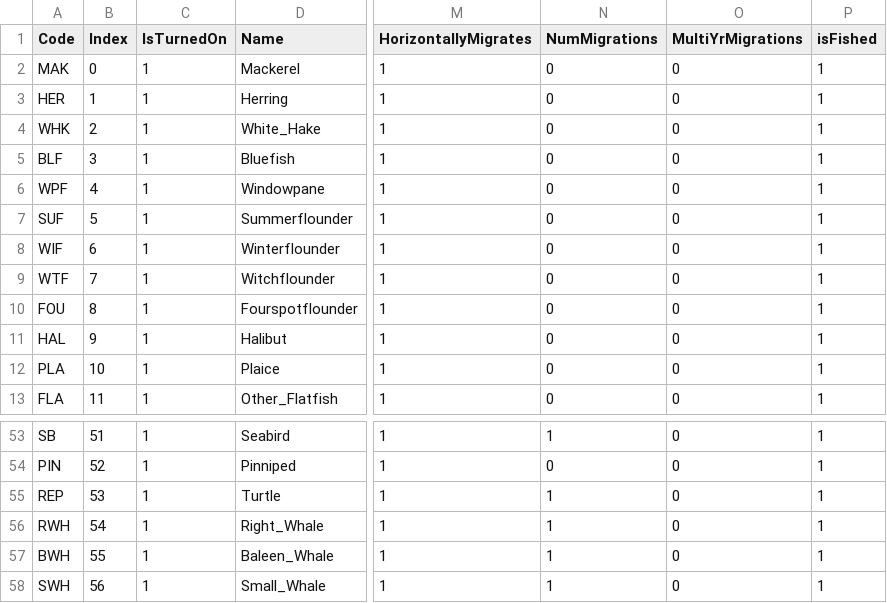
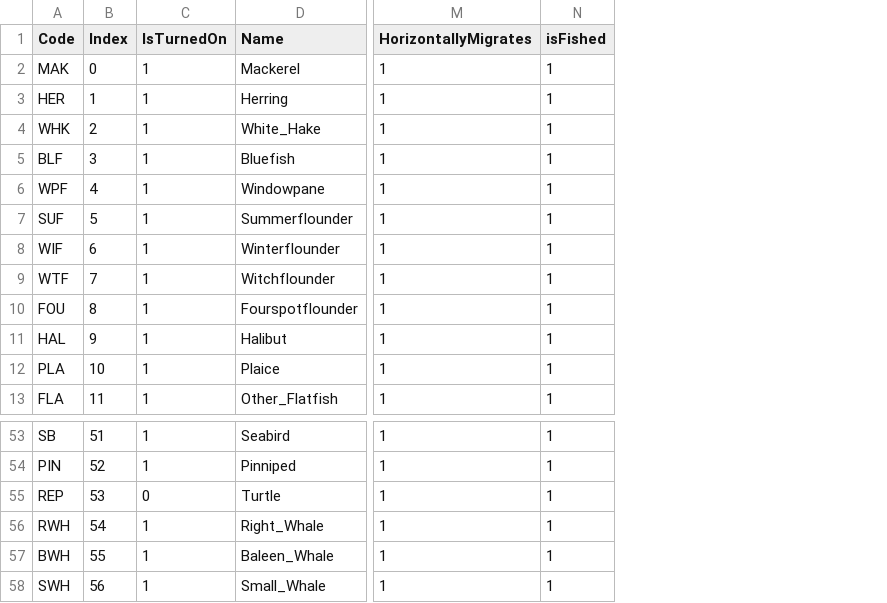
Before and after one commit to NEFSC/READ-EDAB-neusAtlantis, a CSV file: currentVersion/neus_groups.csv, drawn as a sheet; only a part is shown, gaps mark what is left out; the diff names each change by its address in the sheet, - before the commit and + after, or states it on an @@ line.

```diff
--- a/currentVersion/neus_groups.csv
+++ b/currentVersion/neus_groups.csv
-column N (NumMigrations), rows 2-13: all 0; rows 53-58: 1 | 0 | 1 | 1 | 1 | 1
-column O (MultiYrMigrations), rows 2-13: all 0; rows 53-58: all 0
-C55 (IsTurnedOn): 1
+C55 (IsTurnedOn): 0
```
Also changed, not shown: 4 other files.
